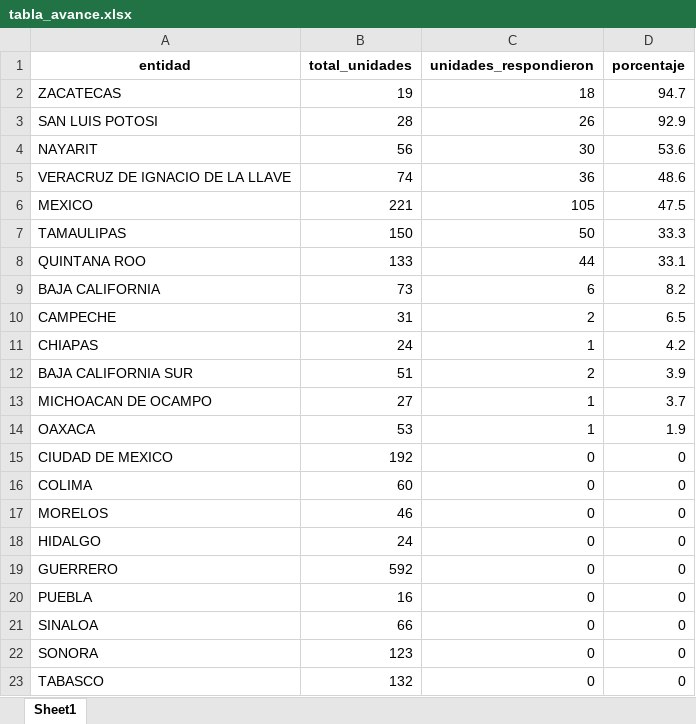
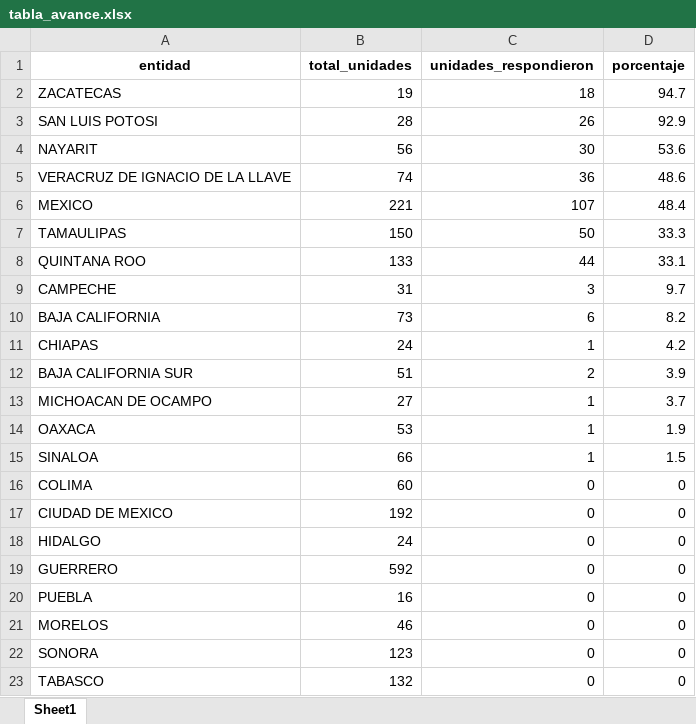
Before and after one commit to servicios-imss-b/informe--de-ang, an Excel workbook: tabla_avance.xlsx, sheet Sheet1, drawn as a sheet; values as stored, in another font and other column widths than the file's, no borders; removed rows and columns are numbered as before the commit, all else as after; the diff names each change by its address in the sheet, - before the commit and + after, or states it on an @@ line.

```diff
--- a/tabla_avance.xlsx (sheet Sheet1)
+++ b/tabla_avance.xlsx (sheet Sheet1)
-C6 (unidades_respondieron): 105
+C6 (unidades_respondieron): 107
-D6 (porcentaje): 47.5
+D6 (porcentaje): 48.4
+row 9: CAMPECHE | 31 | 3 | 9.7
-row 10: CAMPECHE | 31 | 2 | 6.5
+row 15: SINALOA | 66 | 1 | 1.5
-row 17: MORELOS | 46 | 0 | 0
-A21 (entidad): SINALOA
+A21 (entidad): MORELOS
-B21 (total_unidades): 66
+B21 (total_unidades): 46
```
Also changed, not shown: tabla_entidades.xlsx, tabla_unidades.xlsx, 1 other file.
